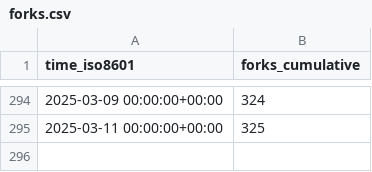
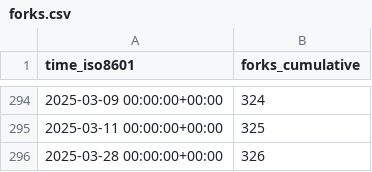
Before and after one commit to orabe/hctsa, a CSV file: benfulcher/hctsa/ghrs-data/forks.csv, drawn as a sheet; only a part is shown, gaps mark what is left out; the diff names each change by its address in the sheet, - before the commit and + after, or states it on an @@ line.

```diff
--- a/benfulcher/hctsa/ghrs-data/forks.csv
+++ b/benfulcher/hctsa/ghrs-data/forks.csv
+row 296: 2025-03-28 00:00:00+00:00 | 326
```
